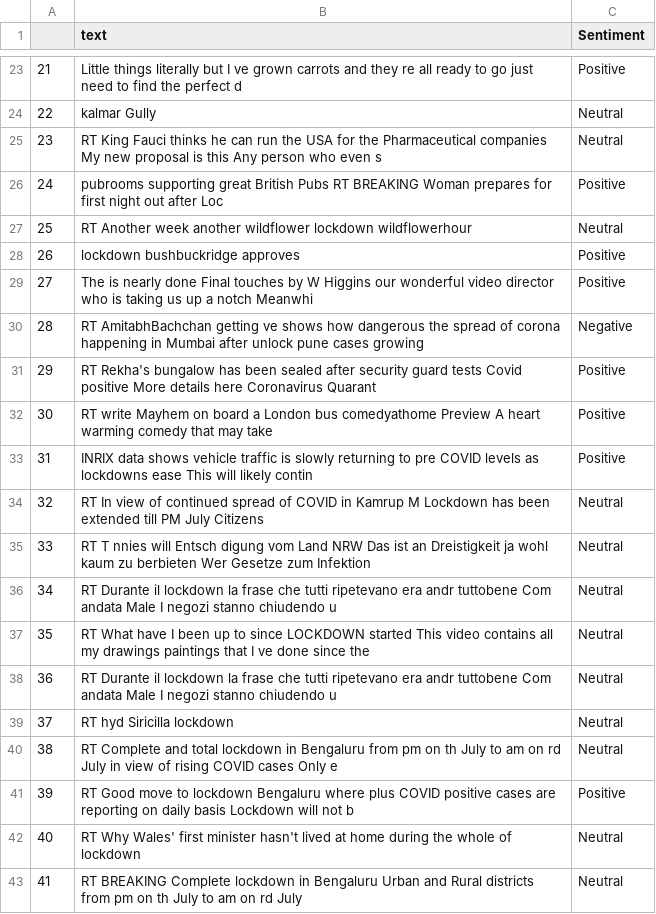
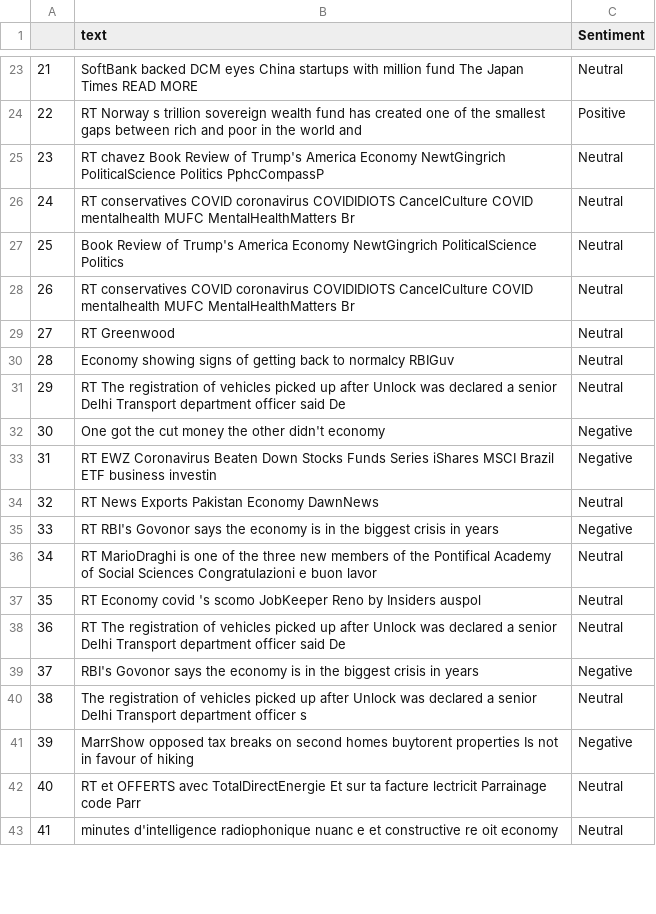
Before and after one commit to SmartPracticeschool/SBSPS-Challenge-2606-Sentiment-Analysis-of-COVID-19-Tweets-Visualization-Dashboard, a CSV file: public/tweet_table.csv, drawn as a sheet; only a part is shown, gaps mark what is left out; the diff covers the shown part only.

```diff
--- a/public/tweet_table.csv
+++ b/public/tweet_table.csv
@@ -23,21 +23,21 @@
-21,Little things literally but I ve grown carrots and they re all ready to go just need to find the perfect d,Positive
-22,kalmar Gully,Neutral
-23,RT King Fauci thinks he can run the USA for the Pharmaceutical companies My new proposal is this Any person who even s,Neutral
-24,pubrooms supporting great British Pubs RT BREAKING Woman prepares for first night out after Loc,Positive
-25,RT Another week another wildflower lockdown wildflowerhour,Neutral
-26,lockdown bushbuckridge approves,Positive
-27,The is nearly done Final touches by W Higgins our wonderful video director who is taking us up a notch Meanwhi,Positive
-28,RT AmitabhBachchan getting ve shows how dangerous the spread of corona happening in Mumbai after unlock pune cases growing,Negative
-29,RT Rekha's bungalow has been sealed after security guard tests Covid positive More details here Coronavirus Quarant,Positive
-30,RT write Mayhem on board a London bus comedyathome Preview A heart warming comedy that may take,Positive
-31,INRIX data shows vehicle traffic is slowly returning to pre COVID levels as lockdowns ease This will likely contin,Positive
-32,RT In view of continued spread of COVID in Kamrup M Lockdown has been extended till PM July Citizens,Neutral
-33,RT T nnies will Entsch digung vom Land NRW Das ist an Dreistigkeit ja wohl kaum zu berbieten Wer Gesetze zum Infektion,Neutral
-34,RT Durante il lockdown la frase che tutti ripetevano era andr tuttobene Com andata Male I negozi stanno chiudendo u,Neutral
-35,RT What have I been up to since LOCKDOWN started This video contains all my drawings paintings that I ve done since the,Neutral
-36,RT Durante il lockdown la frase che tutti ripetevano era andr tuttobene Com andata Male I negozi stanno chiudendo u,Neutral
-37,RT hyd Siricilla lockdown,Neutral
-38,RT Complete and total lockdown in Bengaluru from pm on th July to am on rd July in view of rising COVID cases Only e,Neutral
-39,RT Good move to lockdown Bengaluru where plus COVID positive cases are reporting on daily basis Lockdown will not b,Positive
-40,RT Why Wales' first minister hasn't lived at home during the whole of lockdown,Neutral
-41,RT BREAKING Complete lockdown in Bengaluru Urban and Rural districts from pm on th July to am on rd July,Neutral
+21,SoftBank backed DCM eyes China startups with million fund The Japan Times READ MORE,Neutral
+22,RT Norway s trillion sovereign wealth fund has created one of the smallest gaps between rich and poor in the world and,Positive
+23,RT chavez Book Review of Trump's America Economy NewtGingrich PoliticalScience Politics PphcCompassP,Neutral
+24,RT conservatives COVID coronavirus COVIDIDIOTS CancelCulture COVID mentalhealth MUFC MentalHealthMatters Br,Neutral
+25,Book Review of Trump's America Economy NewtGingrich PoliticalScience Politics,Neutral
+26,RT conservatives COVID coronavirus COVIDIDIOTS CancelCulture COVID mentalhealth MUFC MentalHealthMatters Br,Neutral
+27,RT Greenwood,Neutral
+28,Economy showing signs of getting back to normalcy RBIGuv,Neutral
+29,RT The registration of vehicles picked up after Unlock was declared a senior Delhi Transport department officer said De,Neutral
+30,One got the cut money the other didn't economy,Negative
+31,RT EWZ Coronavirus Beaten Down Stocks Funds Series iShares MSCI Brazil ETF business investin,Negative
+32,RT News Exports Pakistan Economy DawnNews,Neutral
+33,RT RBI's Govonor says the economy is in the biggest crisis in years,Negative
+34,RT MarioDraghi is one of the three new members of the Pontifical Academy of Social Sciences Congratulazioni e buon lavor,Neutral
+35,RT Economy covid 's scomo JobKeeper Reno by Insiders auspol,Neutral
+36,RT The registration of vehicles picked up after Unlock was declared a senior Delhi Transport department officer said De,Neutral
+37,RBI's Govonor says the economy is in the biggest crisis in years,Negative
+38,The registration of vehicles picked up after Unlock was declared a senior Delhi Transport department officer s,Neutral
+39,MarrShow opposed tax breaks on second homes buytorent properties Is not in favour of hiking,Negative
+40,RT et OFFERTS avec TotalDirectEnergie Et sur ta facture lectricit Parrainage code Parr,Neutral
+41,minutes d'intelligence radiophonique nuanc e et constructive re oit economy,Neutral
```
Also changed, not shown: 129 edited cells elsewhere in this file, 2 other files.
